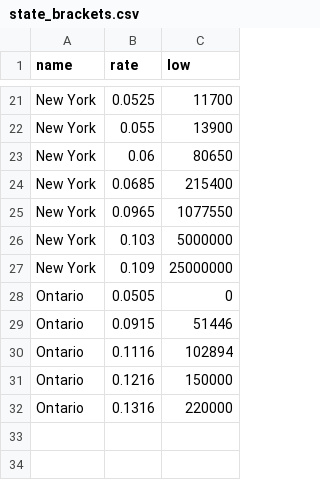
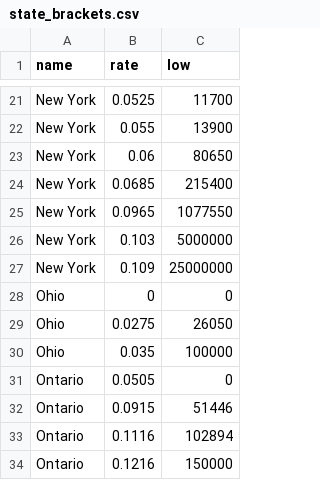
Before and after one commit to SameeckBhatia/Py-Tax-Estimator, a CSV file: brackets/state_brackets.csv, drawn as a sheet; only a part is shown, gaps mark what is left out; the shorter side is filled out with more unchanged rows; the diff names each change by its address in the sheet, - before the commit and + after, or states it on an @@ line.

Commit message:
Adding compatibility for Illinois and Ohio

```diff
--- a/brackets/state_brackets.csv
+++ b/brackets/state_brackets.csv
+row 28: Ohio | 0 | 0
+row 29: Ohio | 0.0275 | 26050
+row 30: Ohio | 0.035 | 100000
```
Also changed, not shown: 2 other files.
